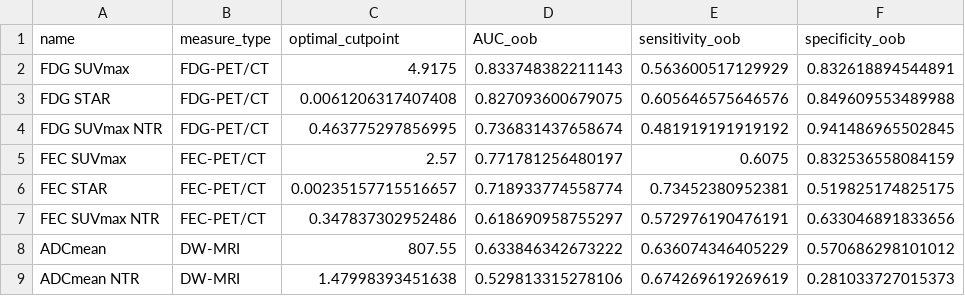
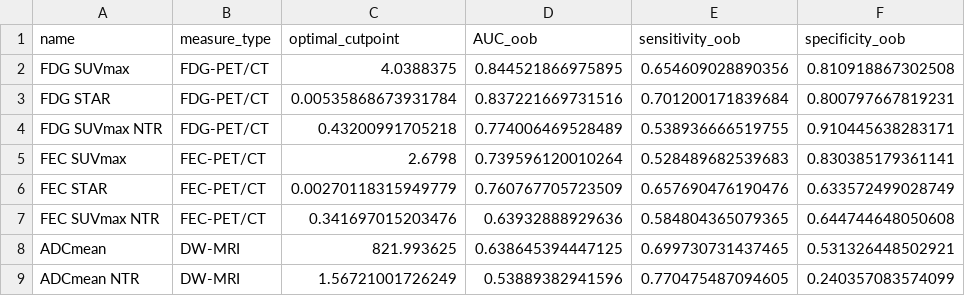
Before and after one commit to bk1n/fdgfecmri, a CSV file: figures/tables/optimal_cutpoints_avg.csv, drawn as a sheet.

```diff
--- a/figures/tables/optimal_cutpoints_avg.csv
+++ b/figures/tables/optimal_cutpoints_avg.csv
@@ -1,9 +1,9 @@
 "name","measure_type","optimal_cutpoint","AUC_oob","sensitivity_oob","specificity_oob"
-"FDG SUVmax","FDG-PET/CT",4.9175,0.833748382211143,0.563600517129929,0.832618894544891
-"FDG STAR","FDG-PET/CT",0.0061206317407408,0.827093600679075,0.605646575646576,0.849609553489988
-"FDG SUVmax NTR","FDG-PET/CT",0.463775297856995,0.736831437658674,0.481919191919192,0.941486965502845
-"FEC SUVmax","FEC-PET/CT",2.57,0.771781256480197,0.6075,0.832536558084159
-"FEC STAR","FEC-PET/CT",0.00235157715516657,0.718933774558774,0.73452380952381,0.519825174825175
-"FEC SUVmax NTR","FEC-PET/CT",0.347837302952486,0.618690958755297,0.572976190476191,0.633046891833656
-"ADCmean","DW-MRI",807.55,0.633846342673222,0.636074346405229,0.570686298101012
-"ADCmean NTR","DW-MRI",1.47998393451638,0.529813315278106,0.674269619269619,0.281033727015373
+"FDG SUVmax","FDG-PET/CT",4.0388375,0.844521866975895,0.654609028890356,0.810918867302508
+"FDG STAR","FDG-PET/CT",0.00535868673931784,0.837221669731516,0.701200171839684,0.800797667819231
+"FDG SUVmax NTR","FDG-PET/CT",0.43200991705218,0.774006469528489,0.538936666519755,0.910445638283171
+"FEC SUVmax","FEC-PET/CT",2.6798,0.739596120010264,0.528489682539683,0.830385179361141
+"FEC STAR","FEC-PET/CT",0.00270118315949779,0.760767705723509,0.657690476190476,0.633572499028749
+"FEC SUVmax NTR","FEC-PET/CT",0.341697015203476,0.63932888929636,0.584804365079365,0.644744648050608
+"ADCmean","DW-MRI",821.993625,0.638645394447125,0.699730731437465,0.531326448502921
+"ADCmean NTR","DW-MRI",1.56721001726249,0.53889382941596,0.770475487094605,0.240357083574099
```
Also changed, not shown: figures/tables/diagnostic_performance_mcnemar_results.csv, figures/tables/diagnostic_performance_refit.csv, 57 other files.
